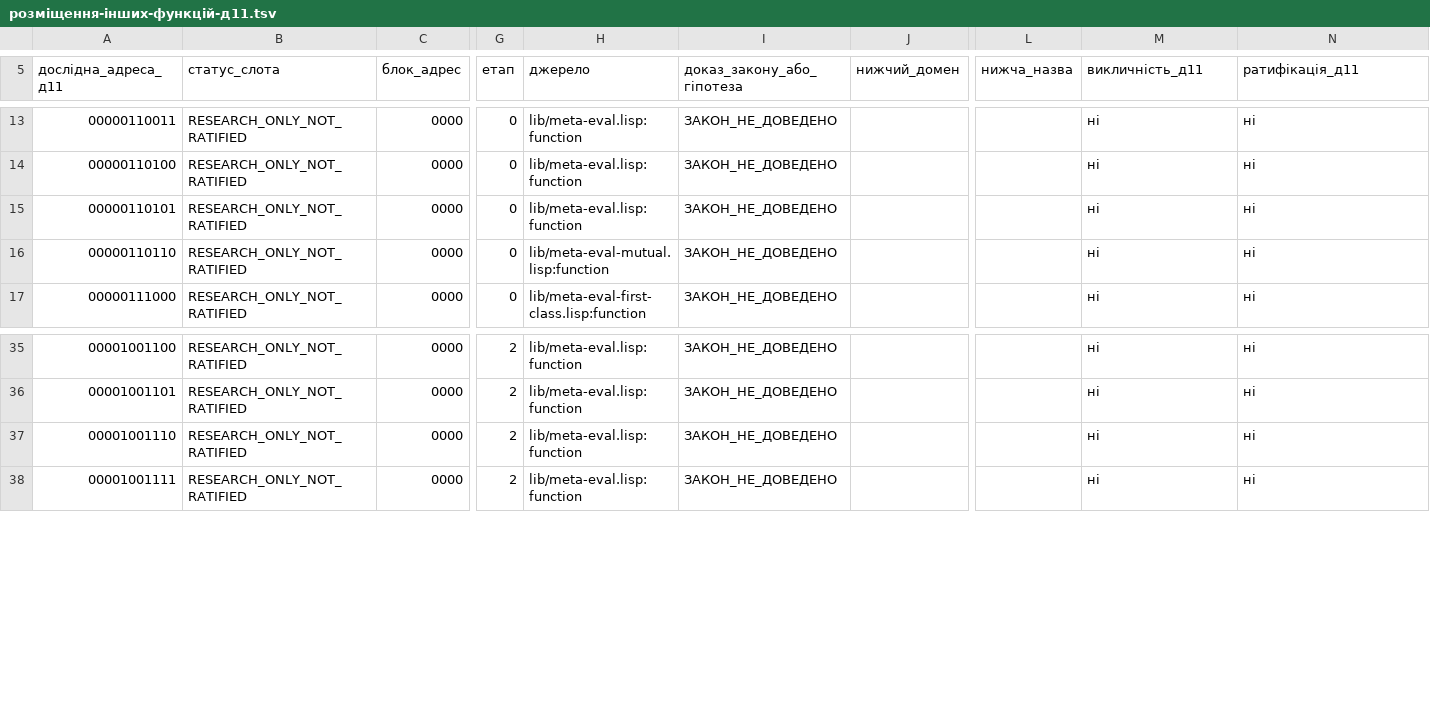
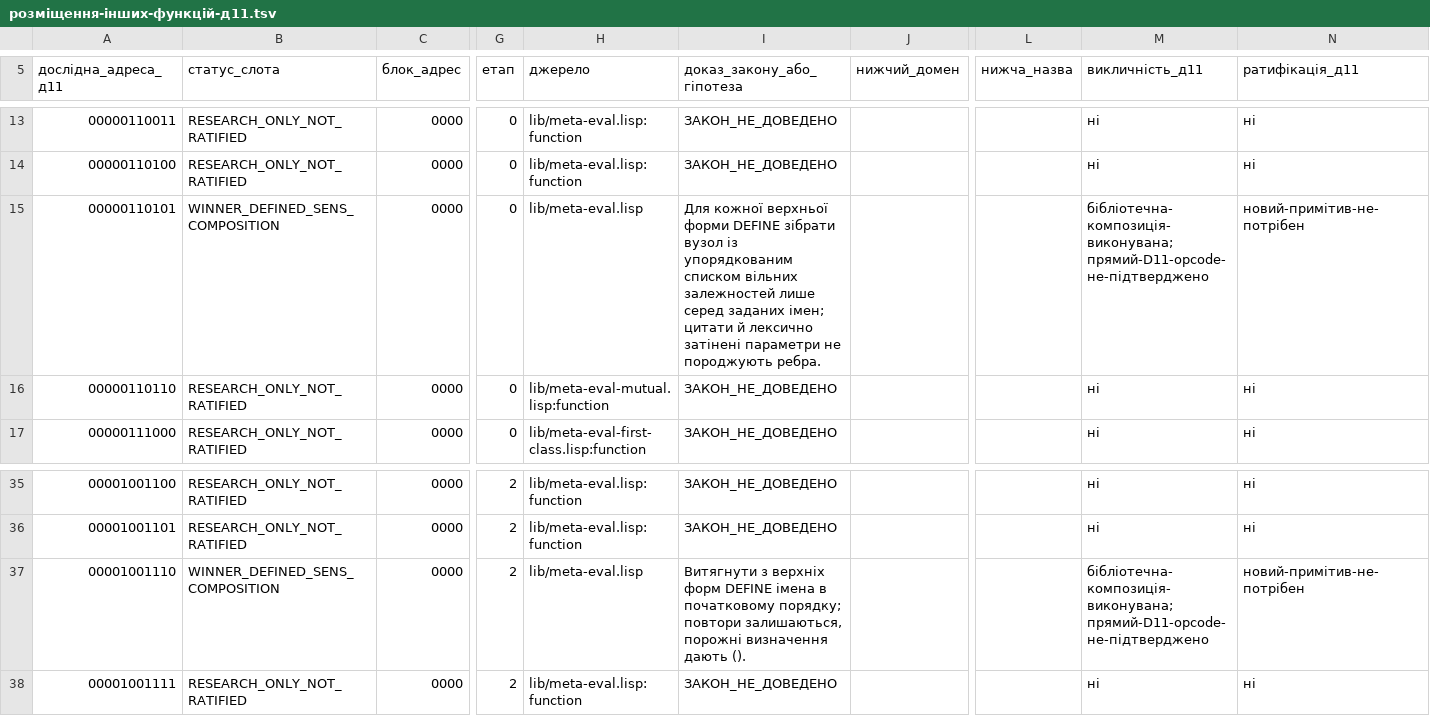
Before and after one commit to juv4uk/sens, a TSV file: knowledge/d11/база-доступних-функцій/розміщення-інших-функцій-д11.tsv, drawn as a sheet; only a part is shown, gaps mark what is left out; the diff names each change by its address in the sheet, - before the commit and + after, or states it on an @@ line.

Commit message:
д11: визначити два закони побудови графа SENS без дублювання D10, 559 функцій

```diff
--- a/knowledge/d11/база-доступних-функцій/розміщення-інших-функцій-д11.tsv
+++ b/knowledge/d11/база-доступних-функцій/розміщення-інших-функцій-д11.tsv
-B15 (статус_слота): RESEARCH_ONLY_NOT_RATIFIED
+B15 (статус_слота): WINNER_DEFINED_SENS_COMPOSITION
-H15 (джерело): lib/meta-eval.lisp:function
+H15 (джерело): lib/meta-eval.lisp
-I15 (доказ_закону_або_гіпотеза): ЗАКОН_НЕ_ДОВЕДЕНО
+I15 (доказ_закону_або_гіпотеза): Для кожної верхньої форми DEFINE зібрати вузол із упорядкованим списком вільних залежностей лише серед заданих імен; цитати й лексично затінені параметри не породжують ребра.
-M15 (викличність_д11): ні
+M15 (викличність_д11): бібліотечна-композиція-виконувана; прямий-D11-opcode-не-підтверджено
-N15 (ратифікація_д11): ні
+N15 (ратифікація_д11): новий-примітив-не-потрібен
-B37 (статус_слота): RESEARCH_ONLY_NOT_RATIFIED
+B37 (статус_слота): WINNER_DEFINED_SENS_COMPOSITION
-H37 (джерело): lib/meta-eval.lisp:function
+H37 (джерело): lib/meta-eval.lisp
-I37 (доказ_закону_або_гіпотеза): ЗАКОН_НЕ_ДОВЕДЕНО
+I37 (доказ_закону_або_гіпотеза): Витягнути з верхніх форм DEFINE імена в початковому порядку; повтори залишаються, порожні визначення дають ().
-M37 (викличність_д11): ні
+M37 (викличність_д11): бібліотечна-композиція-виконувана; прямий-D11-opcode-не-підтверджено
-N37 (ратифікація_д11): ні
+N37 (ратифікація_д11): новий-примітив-не-потрібен
```
Also changed, not shown: 2 other files.
